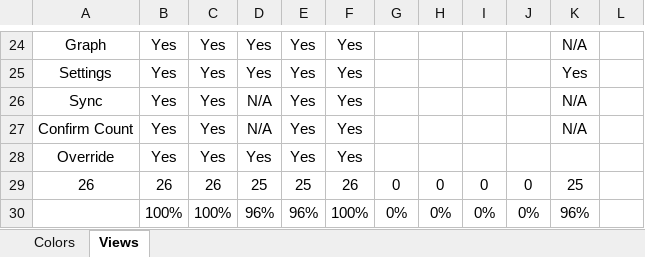
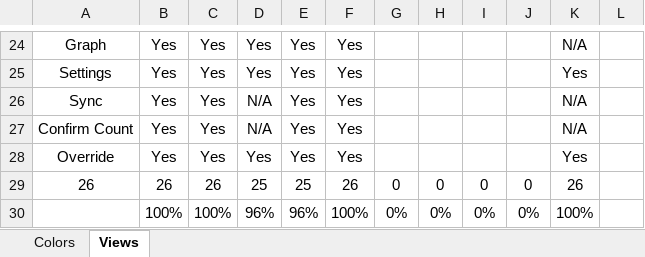
Before and after one commit to marcshearer/Contract-Whist-Scorecard, an Excel workbook: Contract Whist Scorecard/Colors.xlsx, sheet Views, drawn as a sheet; only a part is shown, gaps mark what is left out; values as stored, in another font and other column widths than the file's, no borders; conditional formats not drawn; the diff names each change by its address in the sheet, - before the commit and + after, or states it on an @@ line.

```diff
--- a/Contract Whist Scorecard/Colors.xlsx (sheet Views)
+++ b/Contract Whist Scorecard/Colors.xlsx (sheet Views)
-K28: (empty)
+K28: Yes
-K29: 25
+K29: 26
-K30: 96%
+K30: 100%
```
Also changed, not shown: 9 other files.
